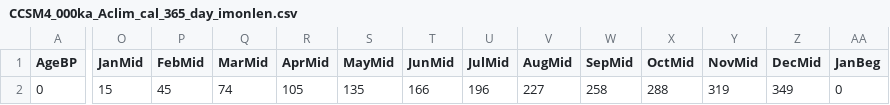
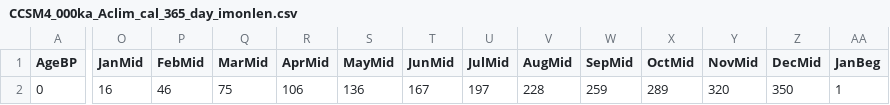
Before and after one commit to pjbartlein/PaleoCalAdjust, a CSV file: data/month_lengths/files/CCSM4_000ka_Aclim_cal_365_day_imonlen.csv, drawn as a sheet; only a part is shown, gaps mark what is left out; the diff covers the shown part only; the diff names each change by its address in the sheet, - before the commit and + after, or states it on an @@ line.

Commit message:
updated month lengths

```diff
--- a/data/month_lengths/files/CCSM4_000ka_Aclim_cal_365_day_imonlen.csv
+++ b/data/month_lengths/files/CCSM4_000ka_Aclim_cal_365_day_imonlen.csv
-O2 (JanMid): 15
+O2 (JanMid): 16
-P2 (FebMid): 45
+P2 (FebMid): 46
-Q2 (MarMid): 74
+Q2 (MarMid): 75
-R2 (AprMid): 105
+R2 (AprMid): 106
-S2 (MayMid): 135
+S2 (MayMid): 136
-T2 (JunMid): 166
+T2 (JunMid): 167
-U2 (JulMid): 196
+U2 (JulMid): 197
-V2 (AugMid): 227
+V2 (AugMid): 228
-W2 (SepMid): 258
+W2 (SepMid): 259
-X2 (OctMid): 288
+X2 (OctMid): 289
-Y2 (NovMid): 319
+Y2 (NovMid): 320
-Z2 (DecMid): 349
+Z2 (DecMid): 350
-AA2 (JanBeg): 0
+AA2 (JanBeg): 1
```
Also changed, not shown: 23 edited cells elsewhere in this file, data/month_lengths/files/CCSM4_000ka_Amon_cal_noleap_imonlen.csv, data/month_lengths/files/CCSM4_006ka_Aclim_cal_365_day_imonlen.csv, 24 other files.
